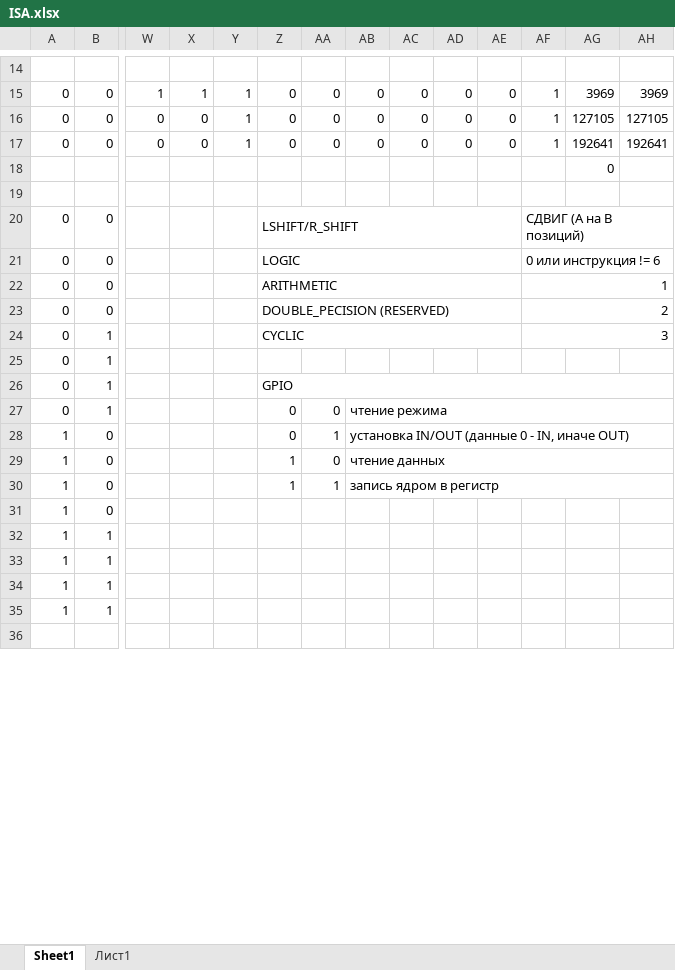
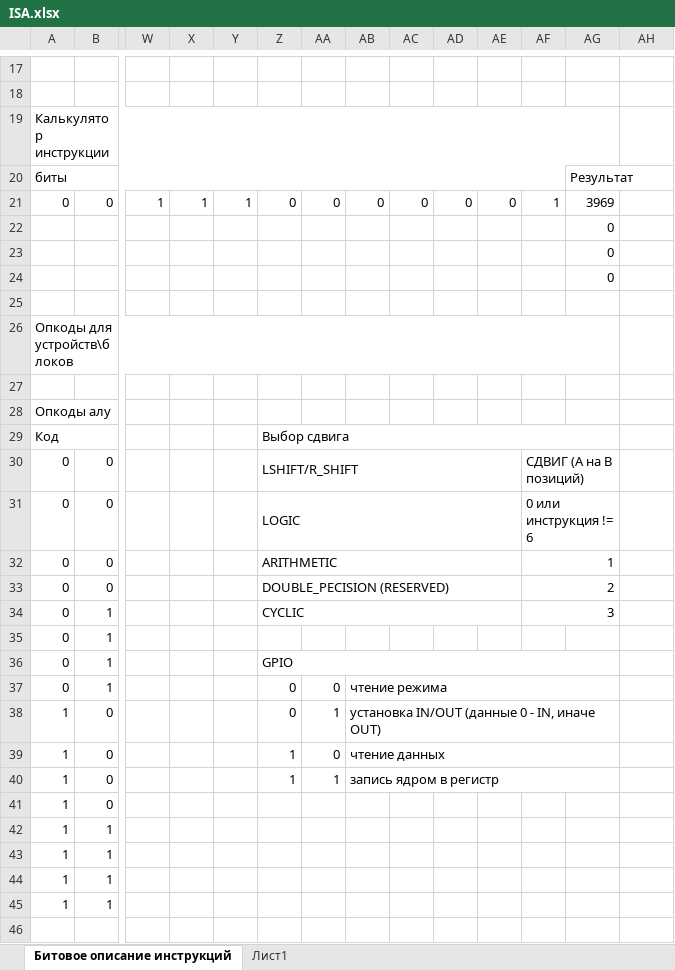
Before and after one commit to Teimir/UARTP, an Excel workbook: ISA.xlsx, sheet Битовое описание инструкций, drawn as a sheet; only a part is shown, gaps mark what is left out; values as stored, in another font and other column widths than the file's, no cell formats; removed rows and columns are numbered as before the commit, all else as after; rows hold the shown columns only; the diff covers the shown part only; the diff names each change by its address in the sheet, - before the commit and + after, or states it on an @@ line.

Commit message:
Обновил файл описания кодирования команд

```diff
--- a/ISA.xlsx (sheet Битовое описание инструкций)
+++ b/ISA.xlsx (sheet Битовое описание инструкций)
-sheet tab: Sheet1
+sheet tab: Битовое описание инструкций
+row 18: (empty)
+row 19: Калькулятор инструкции
+row 20: биты |  |  |  |  |  |  |  |  |  |  |  | Результат
-AH21: 3969
+AH21: (empty)
-row 16: 0 | 0 | 0 | 0 | 1 | 0 | 0 | 0 | 0 | 0 | 0 | 1 | 127105 | 127105
-row 17: 0 | 0 | 0 | 0 | 1 | 0 | 0 | 0 | 0 | 0 | 0 | 1 | 192641 | 192641
+row 22:  |  |  |  |  |  |  |  |  |  |  |  | 0
+row 23:  |  |  |  |  |  |  |  |  |  |  |  | 0
+row 26: Опкоды для устройств\блоков
+row 27: (empty)
+row 28: Опкоды алу
+row 29: Код |  |  |  |  | Выбор сдвига
-AF20:AH20 merged
+AF30:AG30 merged
-AF21:AH21 merged
+AF31:AG31 merged
-AF22:AH22 merged
+AF32:AG32 merged
-AF23:AH23 merged
+AF33:AG33 merged
-AF24:AH24 merged
+AF34:AG34 merged
-Z26:AH26 merged
+Z36:AG36 merged
-AB27:AH27 merged
+AB37:AG37 merged
-AB28:AH28 merged
+AB38:AG38 merged
-AB29:AH29 merged
+AB39:AG39 merged
-AB30:AH30 merged
+AB40:AG40 merged
```
Also changed, not shown: 3 added rows, 4 removed rows, 2 edited cells and merged cells elsewhere in this sheet, sheet Лист1, cell formats, formulas that keep their value.
